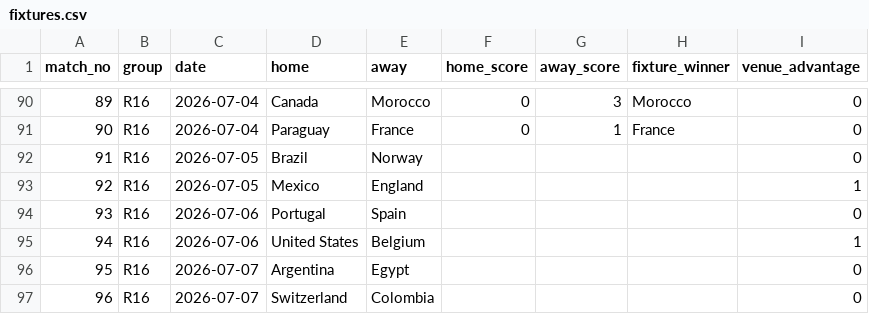
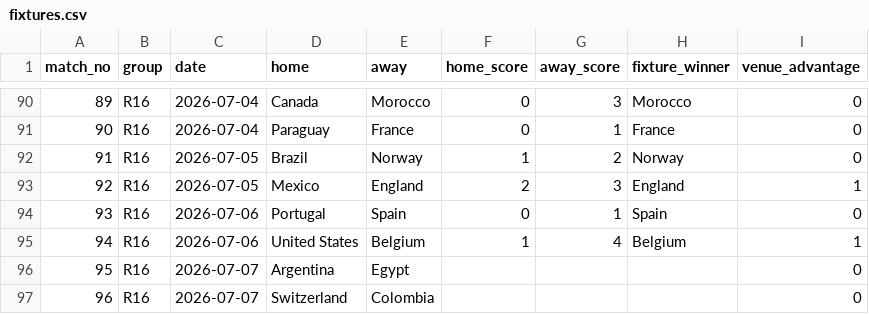
Before and after one commit to mevers/wc-forecaster, a CSV file: data/world_cup_2026/fixtures.csv, drawn as a sheet; only a part is shown, gaps mark what is left out.

```diff
--- a/data/world_cup_2026/fixtures.csv
+++ b/data/world_cup_2026/fixtures.csv
@@ -91,6 +91,6 @@ match_no,group,date,home,away,home_score,away_score,fixture_winner,venue_advanta
 90,R16,2026-07-04,Paraguay,France,0,1,France,0
-91,R16,2026-07-05,Brazil,Norway,,,,0
-92,R16,2026-07-05,Mexico,England,,,,1
-93,R16,2026-07-06,Portugal,Spain,,,,0
-94,R16,2026-07-06,United States,Belgium,,,,1
+91,R16,2026-07-05,Brazil,Norway,1,2,Norway,0
+92,R16,2026-07-05,Mexico,England,2,3,England,1
+93,R16,2026-07-06,Portugal,Spain,0,1,Spain,0
+94,R16,2026-07-06,United States,Belgium,1,4,Belgium,1
 95,R16,2026-07-07,Argentina,Egypt,,,,0
```
Also changed, not shown: 3 other files.
